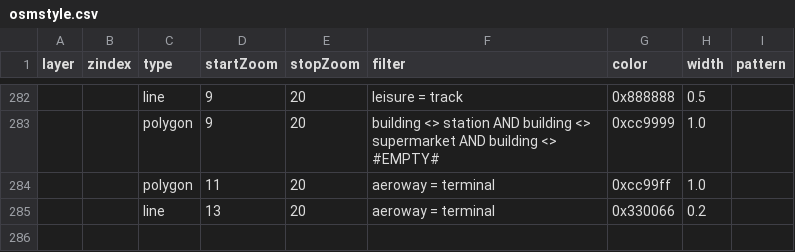
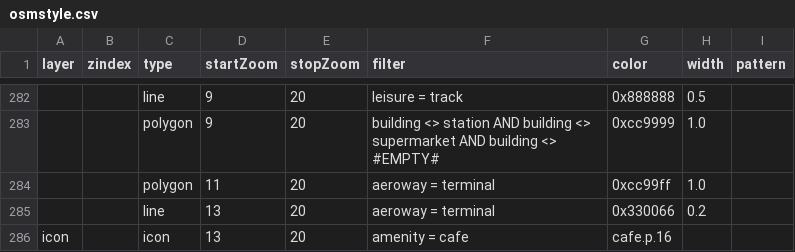
Before and after one commit to edwardsayer/kogutowicz, a CSV file: samples/src/main/resources/styles/osmstyle.csv, drawn as a sheet; only a part is shown, gaps mark what is left out; the diff names each change by its address in the sheet, - before the commit and + after, or states it on an @@ line.

Commit message:
icon and text label map elements

```diff
--- a/samples/src/main/resources/styles/osmstyle.csv
+++ b/samples/src/main/resources/styles/osmstyle.csv
+row 286: icon |  | icon | 13 | 20 | amenity = cafe | cafe.p.16
```
Also changed, not shown: 13 other files.
